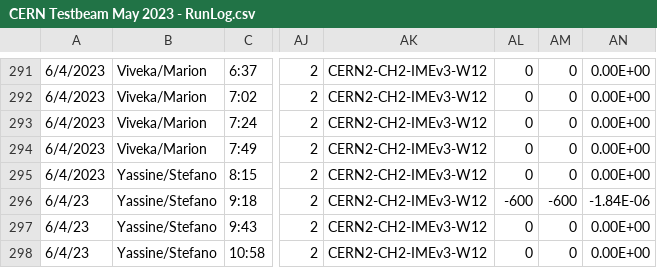
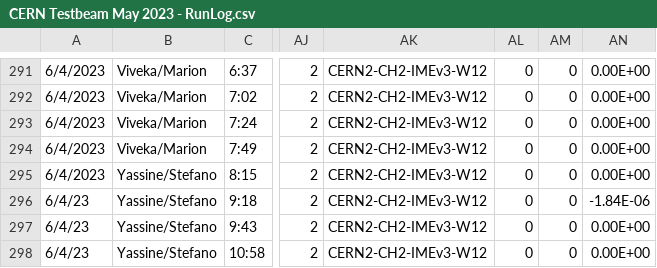
Before and after one commit to TheMarcello/testbeam-analysis, a CSV file: CERN Testbeam May 2023 - RunLog.csv, drawn as a sheet; only a part is shown, gaps mark what is left out; the diff names each change by its address in the sheet, - before the commit and + after, or states it on an @@ line.

Commit message:
another change in ch4, it says 600V but it should be zero

```diff
--- a/CERN Testbeam May 2023 - RunLog.csv
+++ b/CERN Testbeam May 2023 - RunLog.csv
-AL296: -600
+AL296: 0
-AM296: -600
+AM296: 0
```
